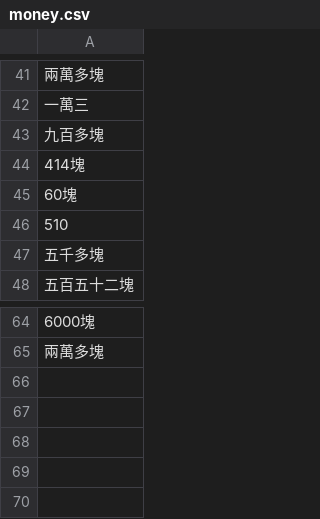
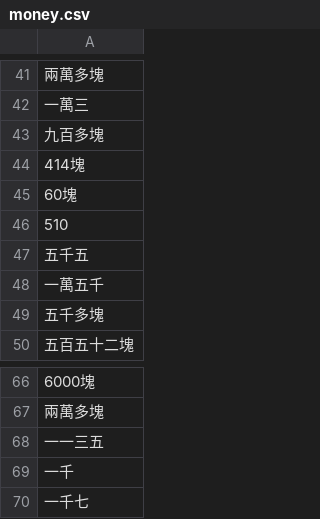
Before and after one commit to wuling31715/2020-AI-CUP, a CSV file: dictionary/ckip/money.csv, drawn as a sheet; only a part is shown, gaps mark what is left out; the diff names each change by its address in the sheet, - before the commit and + after, or states it on an @@ line.

```diff
--- a/dictionary/ckip/money.csv
+++ b/dictionary/ckip/money.csv
+row 47: 五千五
+row 48: 一萬五千
+row 68: 一一三五
+row 69: 一千
+row 70: 一千七
```
Also changed, not shown: dictionary/ckip/name.csv, dictionary/ckip/time.csv, 25 other files.
